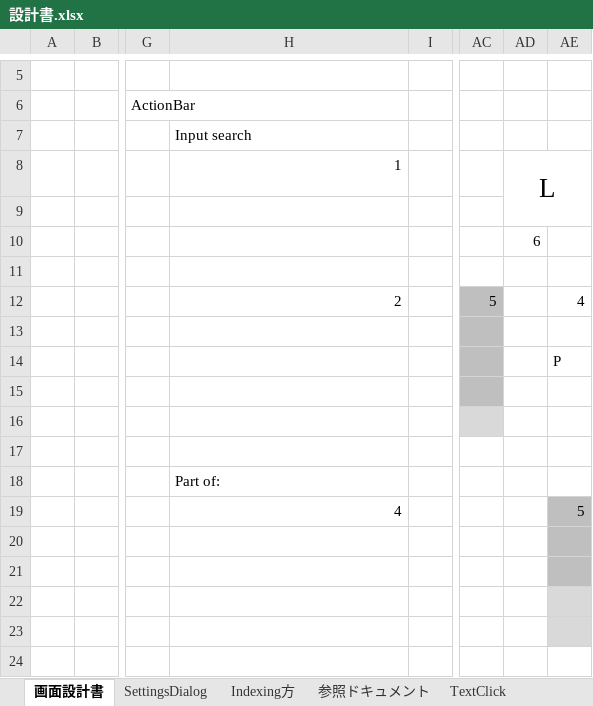
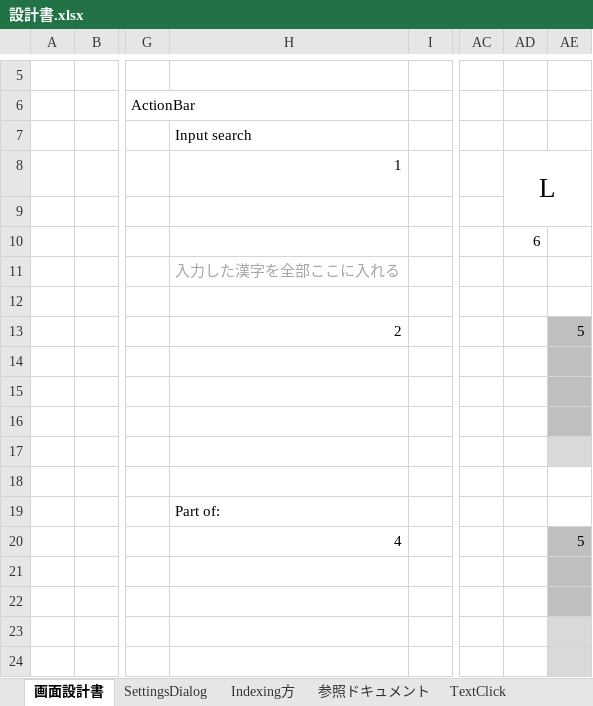
Before and after one commit to KentVu/kanji-decomposition, an Excel workbook: 01-設計書/設計書.xlsx, sheet 画面設計書, drawn as a sheet; only a part is shown, gaps mark what is left out; the shorter side is filled out with more unchanged rows; values as stored, in another font and other column widths than the file's, no borders; charts and pictures not drawn; addresses are those after the commit; rows hold the shown columns only; the diff names each change by its address in the sheet, - before the commit and + after, or states it on an @@ line.

```diff
--- a/01-設計書/設計書.xlsx (sheet 画面設計書)
+++ b/01-設計書/設計書.xlsx (sheet 画面設計書)
+row 10:  |  |  |  |  |  | 6
-H11: (empty)
+H11: 入力した漢字を全部ここに入れる
-AD11: 6
+AD11: (empty)
-AC13: 5
+AC13: (empty)
-AC13:AC16 fill: #BFBFBF
+AC13:AC16 fill: none
-AE13: 4
+AE13: 5
-AE13:AE16 fill: none
+AE13:AE16 fill: #BFBFBF
-AE15: P
+AE15: (empty)
-AC17 fill: #D9D9D9
+AC17 fill: none
-AE17 fill: none
+AE17 fill: #D9D9D9
```
Also changed, not shown: sheet 参照ドキュメント, charts or pictures, 8 other files.
